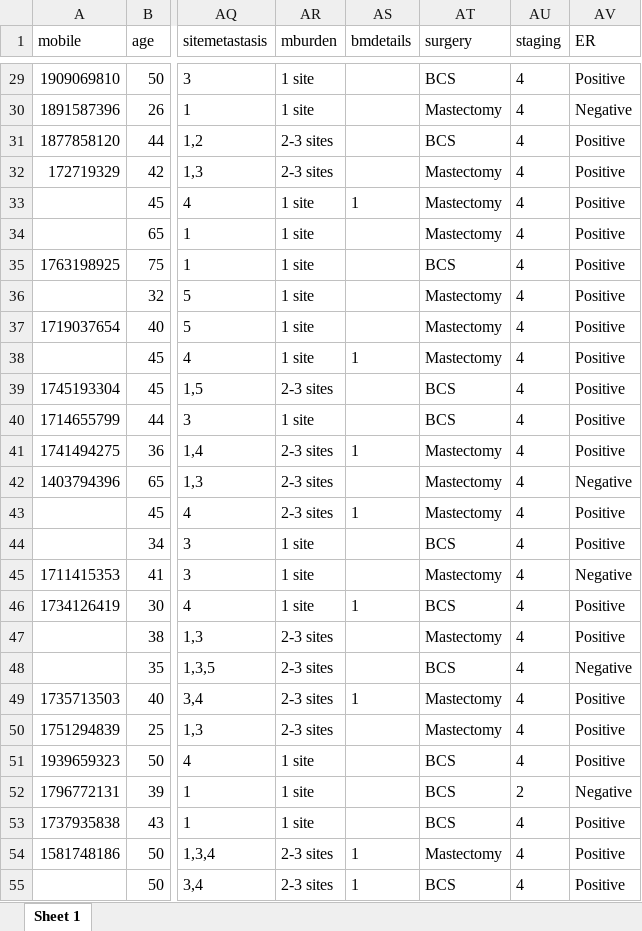
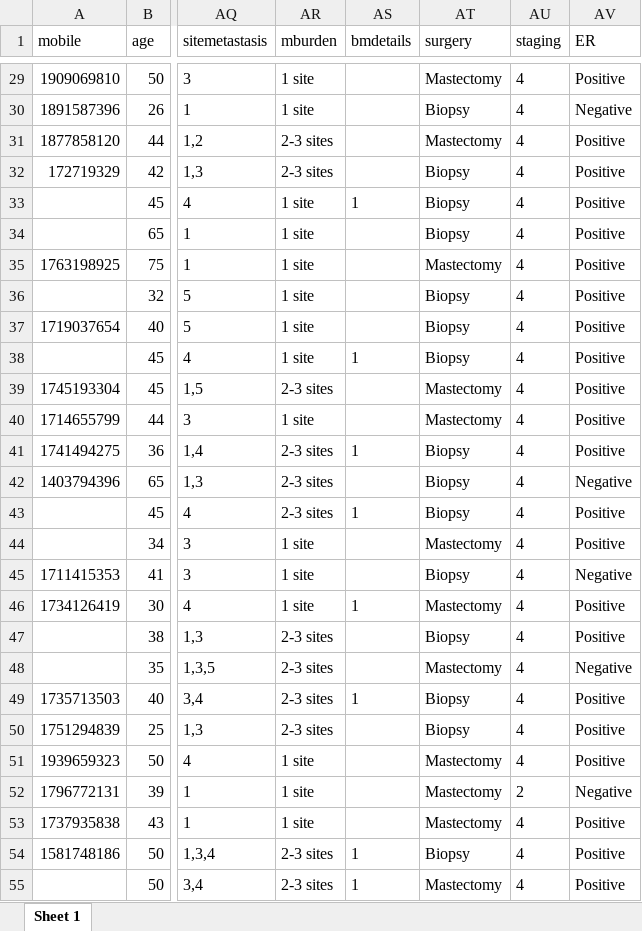
Before and after one commit to IbrahimAllMamun/Statistical-Analysis, an Excel workbook: Project-7 ---/V3/Data/cancer_data_imputed.Farhana.xlsx, sheet Sheet 1, drawn as a sheet; only a part is shown, gaps mark what is left out; values as stored, in another font and other column widths than the file's, no borders; the diff covers the shown part only; the diff names each change by its address in the sheet, - before the commit and + after, or states it on an @@ line.

```diff
--- a/Project-7 ---/V3/Data/cancer_data_imputed.Farhana.xlsx (sheet Sheet 1)
+++ b/Project-7 ---/V3/Data/cancer_data_imputed.Farhana.xlsx (sheet Sheet 1)
-AT29 (surgery): BCS
+AT29 (surgery): Mastectomy
-AT30 (surgery): Mastectomy
+AT30 (surgery): Biopsy
-AT31 (surgery): BCS
+AT31 (surgery): Mastectomy
-AT32:AT34 (surgery): Mastectomy
+AT32:AT34 (surgery): Biopsy
-AT35 (surgery): BCS
+AT35 (surgery): Mastectomy
-AT36:AT38 (surgery): Mastectomy
+AT36:AT38 (surgery): Biopsy
-AT39:AT40 (surgery): BCS
+AT39:AT40 (surgery): Mastectomy
-AT41:AT43 (surgery): Mastectomy
+AT41:AT43 (surgery): Biopsy
-AT44 (surgery): BCS
+AT44 (surgery): Mastectomy
-AT45 (surgery): Mastectomy
+AT45 (surgery): Biopsy
-AT46 (surgery): BCS
+AT46 (surgery): Mastectomy
-AT47 (surgery): Mastectomy
+AT47 (surgery): Biopsy
-AT48 (surgery): BCS
+AT48 (surgery): Mastectomy
-AT49:AT50 (surgery): Mastectomy
+AT49:AT50 (surgery): Biopsy
-AT51:AT53 (surgery): BCS
+AT51:AT53 (surgery): Mastectomy
-AT54 (surgery): Mastectomy
+AT54 (surgery): Biopsy
-AT55 (surgery): BCS
+AT55 (surgery): Mastectomy
```
Also changed, not shown: 100 edited cells elsewhere in this sheet, 14 other files.
